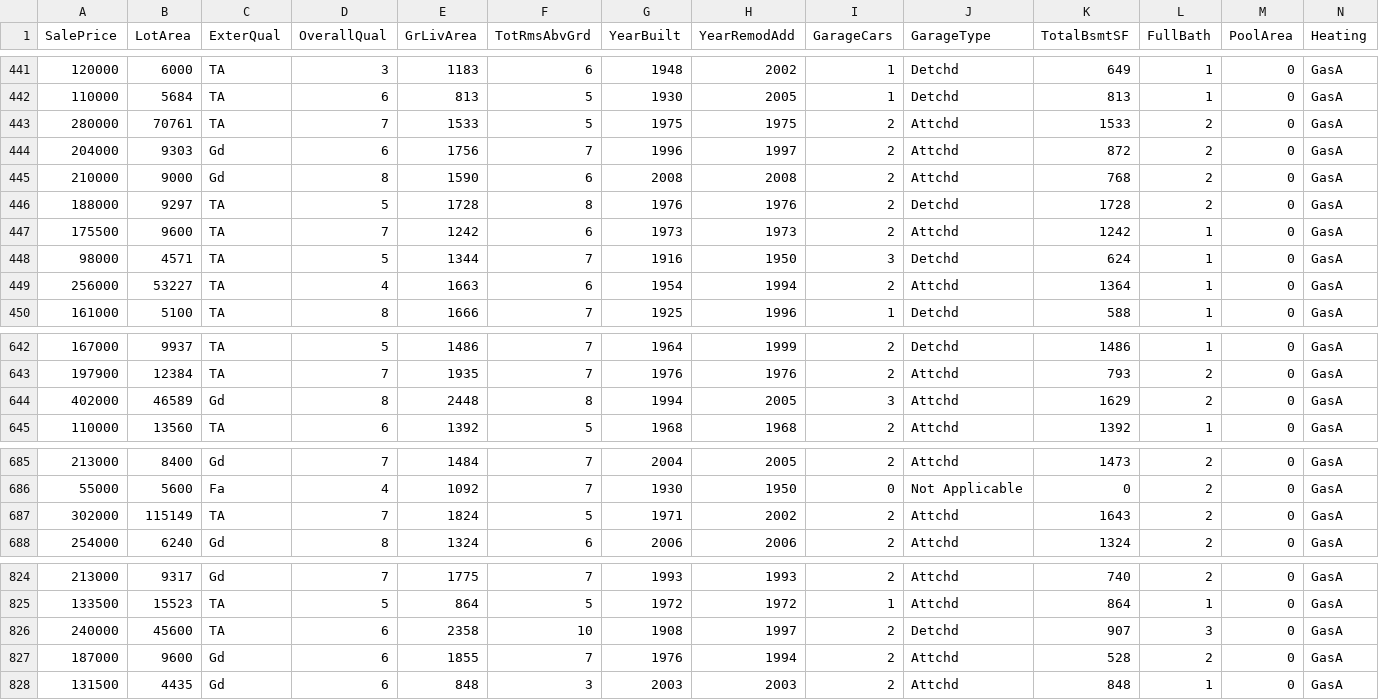
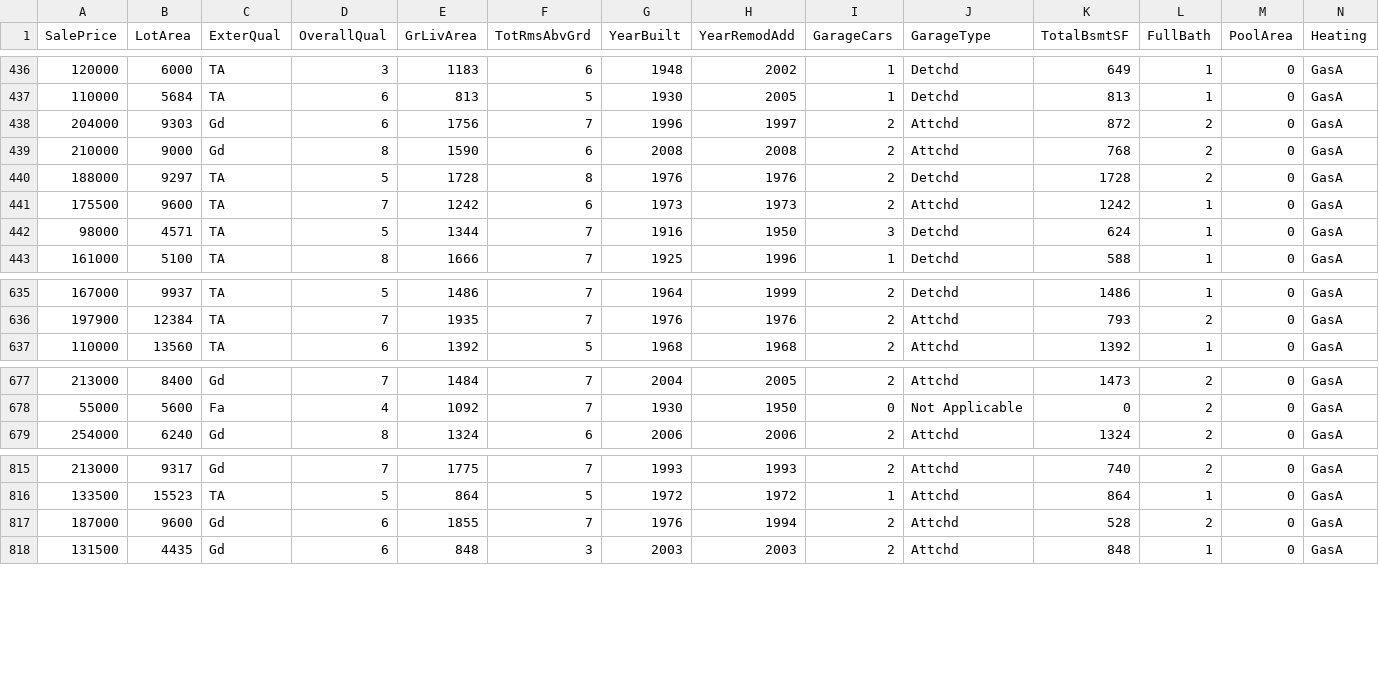
Before and after one commit to maryammofrad/Datasets, a CSV file: HousePrices_Clean.csv, drawn as a sheet; only a part is shown, gaps mark what is left out; rows hold the shown columns only; the diff covers the shown part only; the diff names each change by its address in the sheet, - before the commit and + after, or states it on an @@ line.

```diff
--- a/HousePrices_Clean.csv
+++ b/HousePrices_Clean.csv
-row 443: 280000 | 70761 | TA | 7 | 1533 | 5 | 1975 | 1975 | 2 | Attchd | 1533 | 2 | 0 | GasA
-row 449: 256000 | 53227 | TA | 4 | 1663 | 6 | 1954 | 1994 | 2 | Attchd | 1364 | 1 | 0 | GasA
-row 644: 402000 | 46589 | Gd | 8 | 2448 | 8 | 1994 | 2005 | 3 | Attchd | 1629 | 2 | 0 | GasA
-row 687: 302000 | 115149 | TA | 7 | 1824 | 5 | 1971 | 2002 | 2 | Attchd | 1643 | 2 | 0 | GasA
-row 826: 240000 | 45600 | TA | 6 | 2358 | 10 | 1908 | 1997 | 2 | Detchd | 907 | 3 | 0 | GasA
```
Also changed, not shown: 6 removed rows elsewhere in this file.
